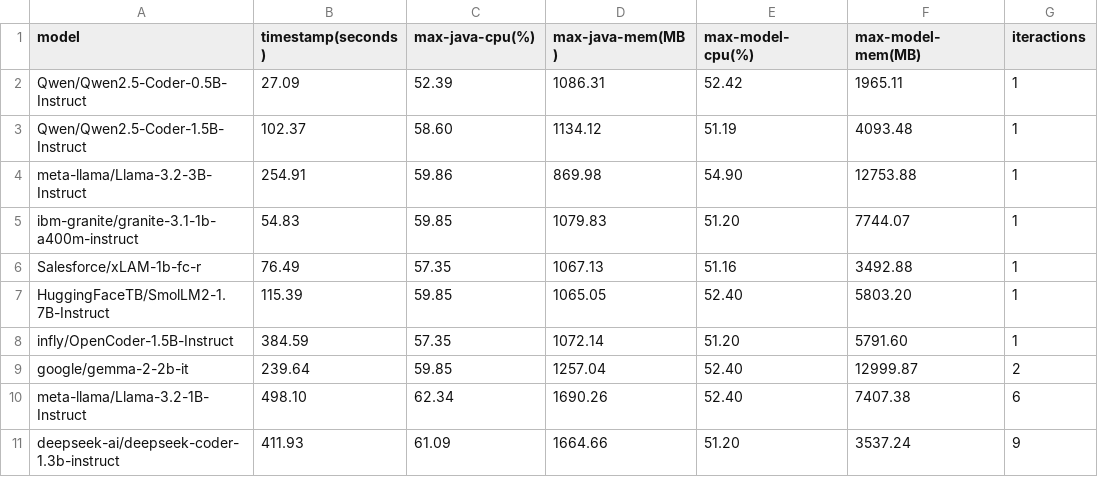
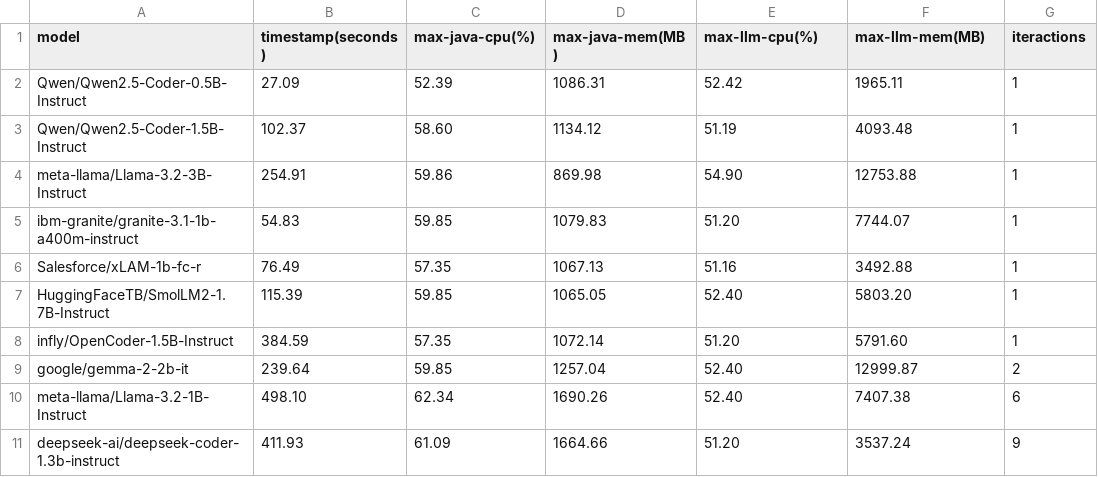
Before and after one commit to EsdrasCaleb/localLLM, a CSV file: usages.csv, drawn as a sheet.

Commit message:
wip

```diff
--- a/usages.csv
+++ b/usages.csv
@@ -1,2 +1,2 @@
-model,timestamp(seconds),max-java-cpu(%),max-java-mem(MB),max-model-cpu(%),max-model-mem(MB),iteractions
+model,timestamp(seconds),max-java-cpu(%),max-java-mem(MB),max-llm-cpu(%),max-llm-mem(MB),iteractions
 Qwen/Qwen2.5-Coder-0.5B-Instruct,27.09,52.39,1086.31,52.42,1965.11,1
```
